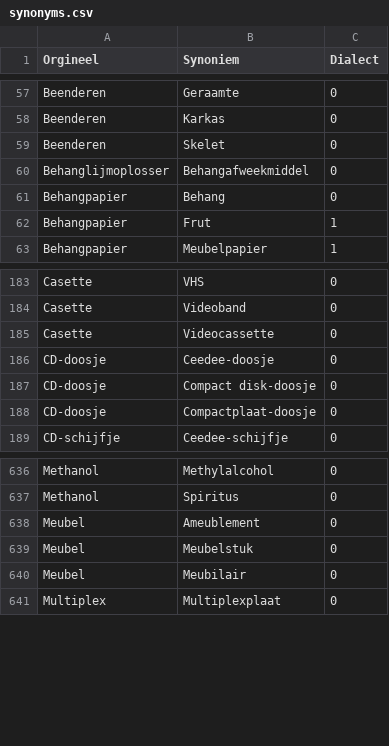
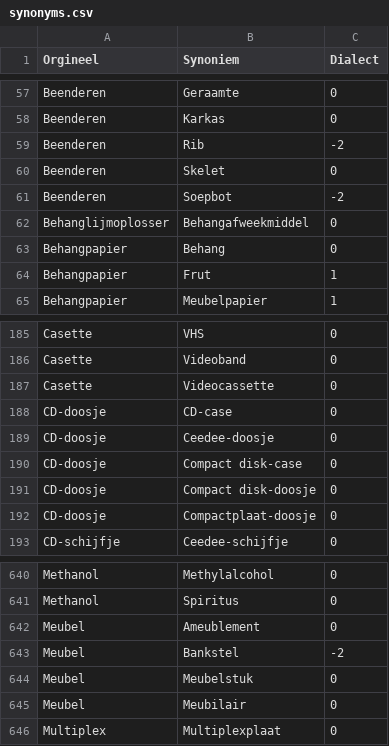
Before and after one commit to hapytex/afvalalfabet, a CSV file: data/synonyms.csv, drawn as a sheet; only a part is shown, gaps mark what is left out.

Commit message:
extra synonyms

```diff
--- a/data/synonyms.csv
+++ b/data/synonyms.csv
@@ -58,3 +58,5 @@ Beenderen,Geraamte,0
 Beenderen,Karkas,0
+Beenderen,Rib,-2
 Beenderen,Skelet,0
+Beenderen,Soepbot,-2
 Behanglijmoplosser,Behangafweekmiddel,0
@@ -185,3 +187,5 @@ Casette,Videoband,0
 Casette,Videocassette,0
+CD-doosje,CD-case,0
 CD-doosje,Ceedee-doosje,0
+CD-doosje,Compact disk-case,0
 CD-doosje,Compact disk-doosje,0
@@ -638,2 +642,3 @@ Methanol,Spiritus,0
 Meubel,Ameublement,0
+Meubel,Bankstel,-2
 Meubel,Meubelstuk,0
```
